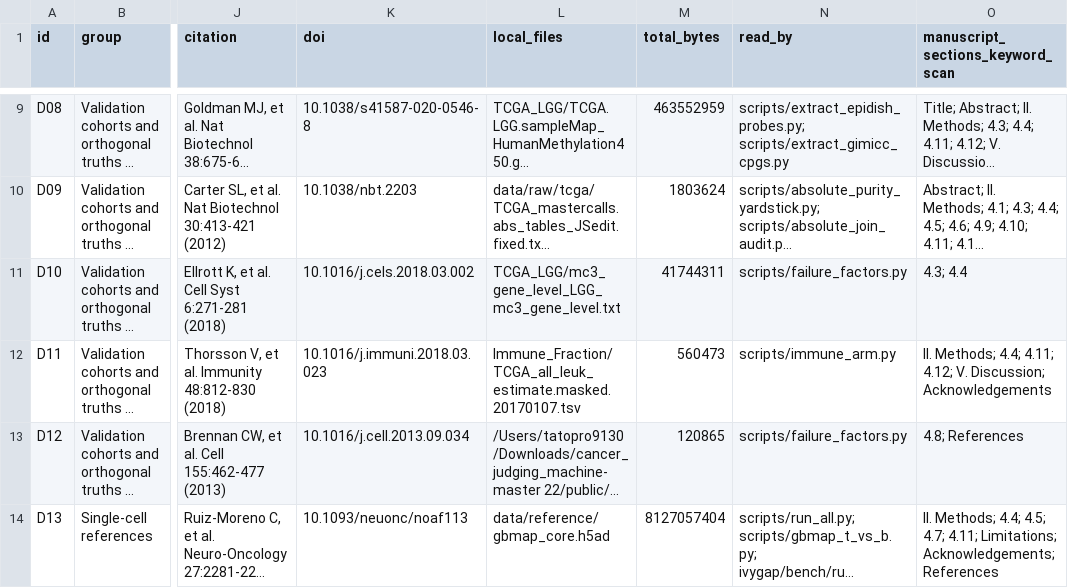
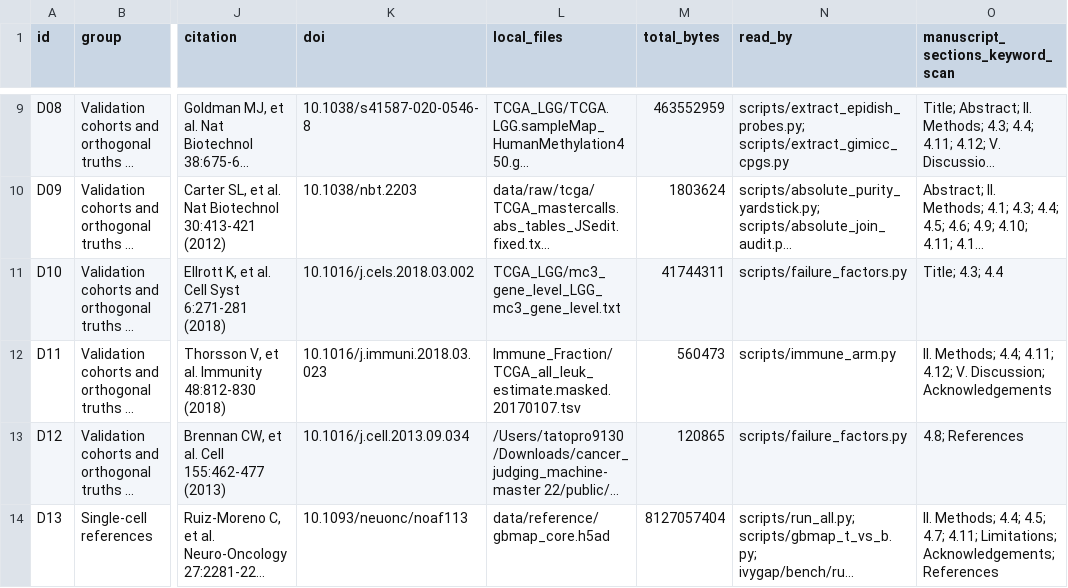
Before and after one commit to saguiler-collab/Tumor-Anatomy-Research, a CSV file: docs/supplementary/data_inventory_full.csv, drawn as a sheet; only a part is shown, gaps mark what is left out; long unchanged cells end in …; the diff covers the shown part only; the diff names each change by its address in the sheet, - before the commit and + after, or states it on an @@ line.

```diff
--- a/docs/supplementary/data_inventory_full.csv
+++ b/docs/supplementary/data_inventory_full.csv
-O11 (manuscript_sections_keyword_scan): 4.3; 4.4
+O11 (manuscript_sections_keyword_scan): Title; 4.3; 4.4
```
Also changed, not shown: 1 added row elsewhere in this file, 14 other files.
